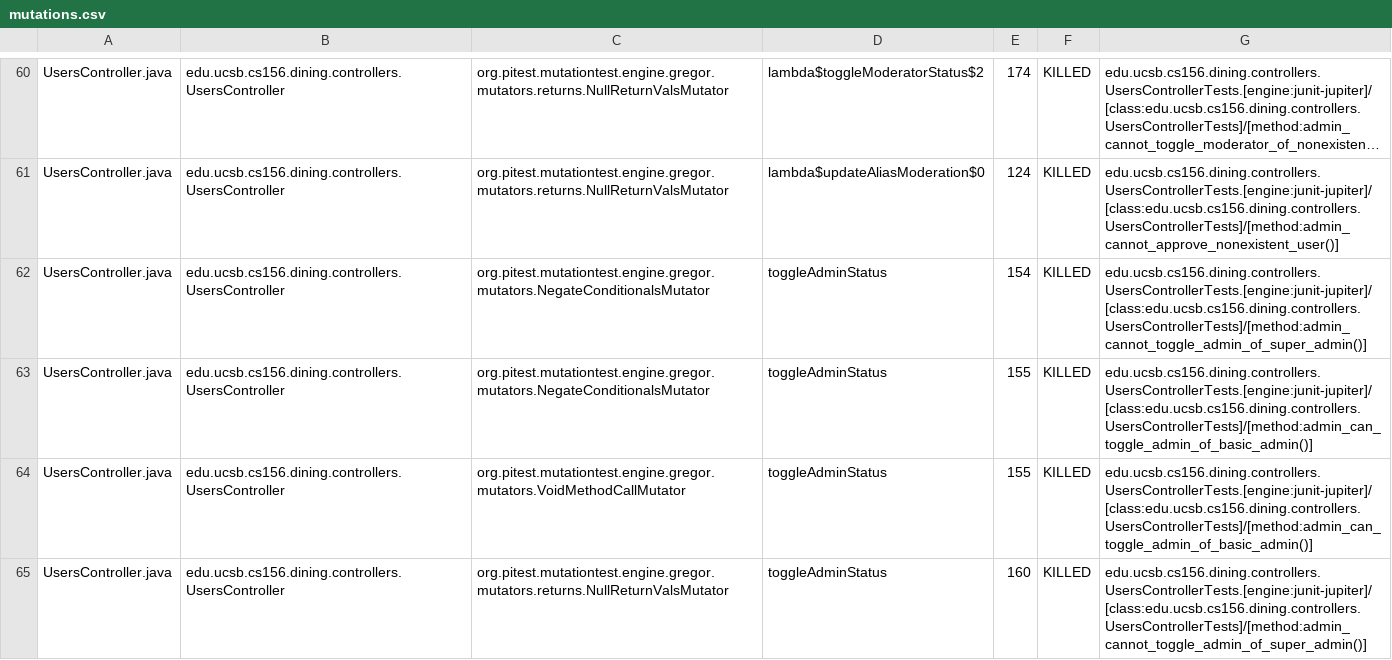
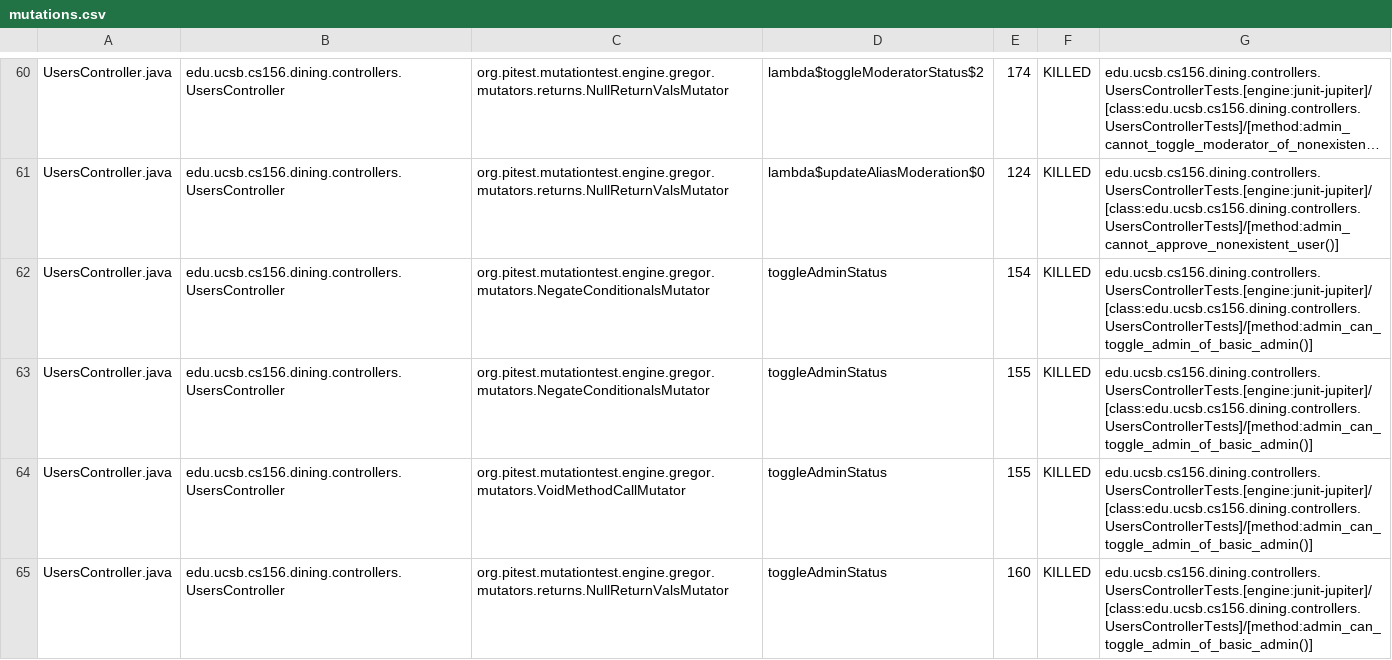
Before and after one commit to ucsb-cs156/proj-dining, a CSV file: pitest/mutations.csv, drawn as a sheet; only a part is shown, gaps mark what is left out; long unchanged cells end in …; the diff covers the shown part only; the diff names each change by its address in the sheet, - before the commit and + after, or states it on an @@ line.

Commit message:
Deploying to gh-pages from @ ucsb-cs156/proj-dining@4792275bd977afd92d62f1447b1874a2f195713a 🚀

```diff
--- a/pitest/mutations.csv
+++ b/pitest/mutations.csv
-G62: edu.ucsb.cs156.dining.controllers.UsersControllerTests.[engine:junit-jupiter]/[class:edu.ucsb.cs156.dining.controllers.UsersControllerTests]/[method:admin_cannot_toggle_admin_of_super_admin()]
+G62: edu.ucsb.cs156.dining.controllers.UsersControllerTests.[engine:junit-jupiter]/[class:edu.ucsb.cs156.dining.controllers.UsersControllerTests]/[method:admin_can_toggle_admin_of_basic_admin()]
-G65: edu.ucsb.cs156.dining.controllers.UsersControllerTests.[engine:junit-jupiter]/[class:edu.ucsb.cs156.dining.controllers.UsersControllerTests]/[method:admin_cannot_toggle_admin_of_super_admin()]
+G65: edu.ucsb.cs156.dining.controllers.UsersControllerTests.[engine:junit-jupiter]/[class:edu.ucsb.cs156.dining.controllers.UsersControllerTests]/[method:admin_can_toggle_admin_of_basic_admin()]
```
Also changed, not shown: 1 added row, 1 removed row and 14 edited cells elsewhere in this file, 20 other files.
